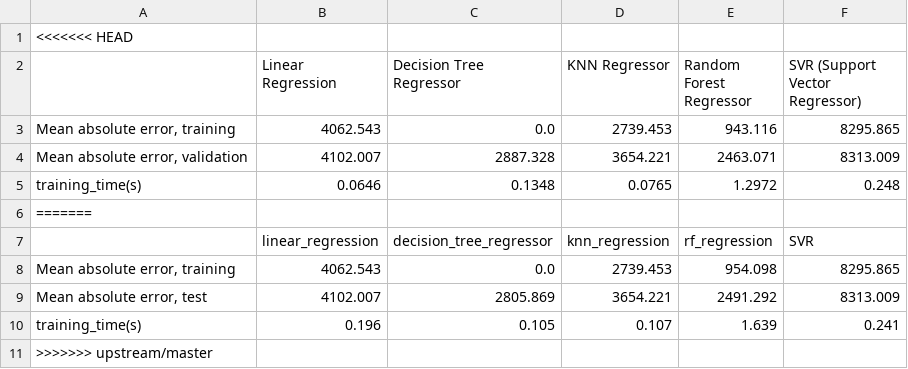
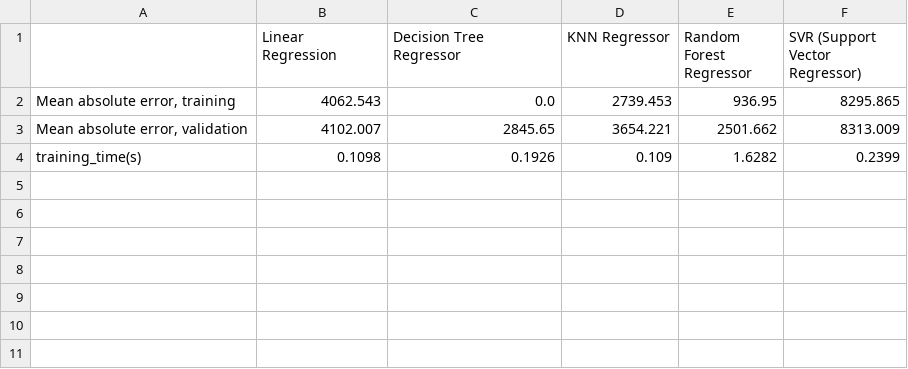
Before and after one commit to sirine-chahma/DSCI_522_group_401, a CSV file: reports/tables/regression_models_base_errors.csv, drawn as a sheet.

Commit message:
[ENH] report code final

```diff
--- a/reports/tables/regression_models_base_errors.csv
+++ b/reports/tables/regression_models_base_errors.csv
@@ -1,11 +1,4 @@
-<<<<<<< HEAD
 ,Linear Regression,Decision Tree Regressor,KNN Regressor,Random Forest Regressor,SVR (Support Vector Regressor)
-"Mean absolute error, training",4062.543,0.0,2739.453,943.116,8295.865
-"Mean absolute error, validation",4102.007,2887.328,3654.221,2463.071,8313.009
-training_time(s),0.0646,0.1348,0.0765,1.2972,0.248
-=======
-,linear_regression,decision_tree_regressor,knn_regression,rf_regression,SVR
-"Mean absolute error, training",4062.543,0.0,2739.453,954.098,8295.865
-"Mean absolute error, test",4102.007,2805.869,3654.221,2491.292,8313.009
-training_time(s),0.196,0.105,0.107,1.639,0.241
->>>>>>> upstream/master
+"Mean absolute error, training",4062.543,0.0,2739.453,936.95,8295.865
+"Mean absolute error, validation",4102.007,2845.65,3654.221,2501.662,8313.009
+training_time(s),0.1098,0.1926,0.109,1.6282,0.2399
```
Also changed, not shown: reports/tables/regression_errors.csv, 7 other files.
